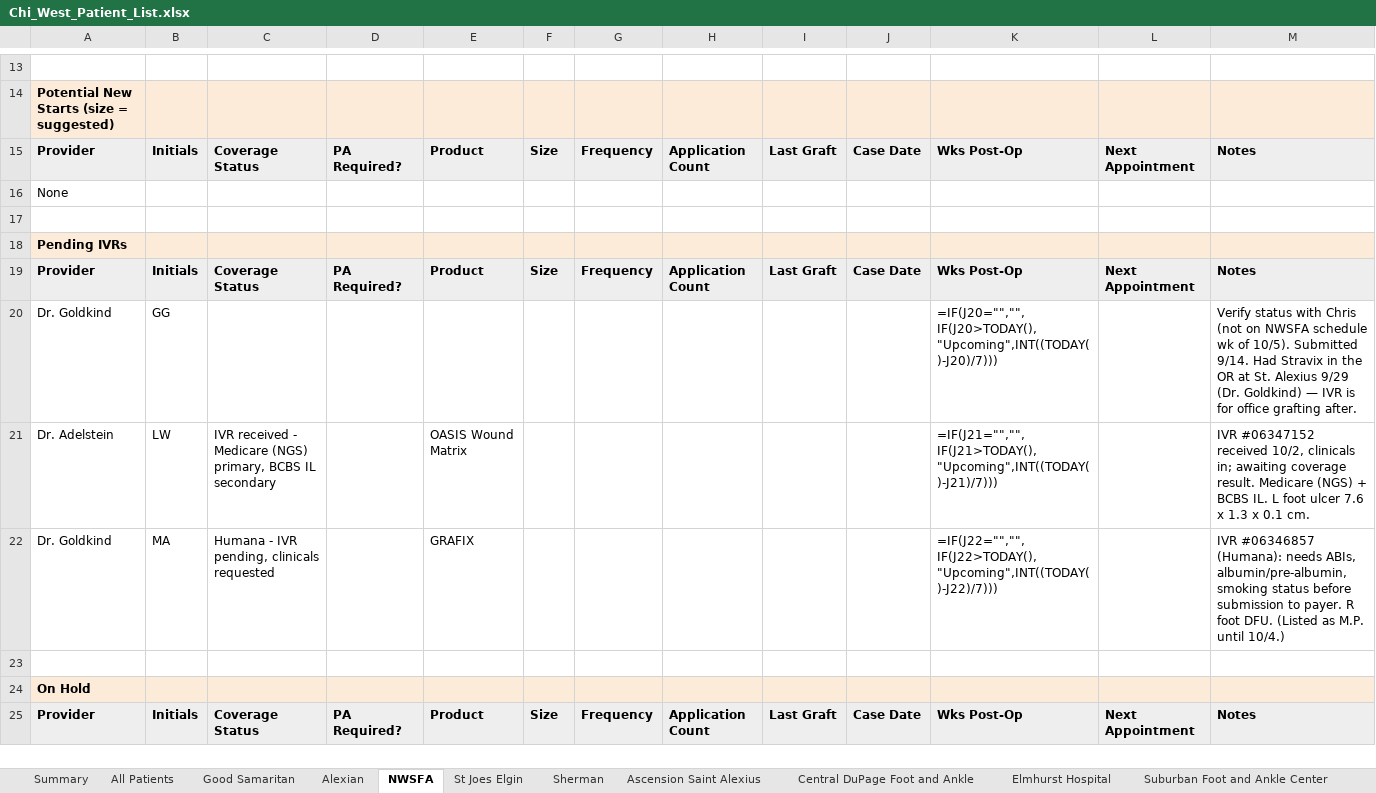
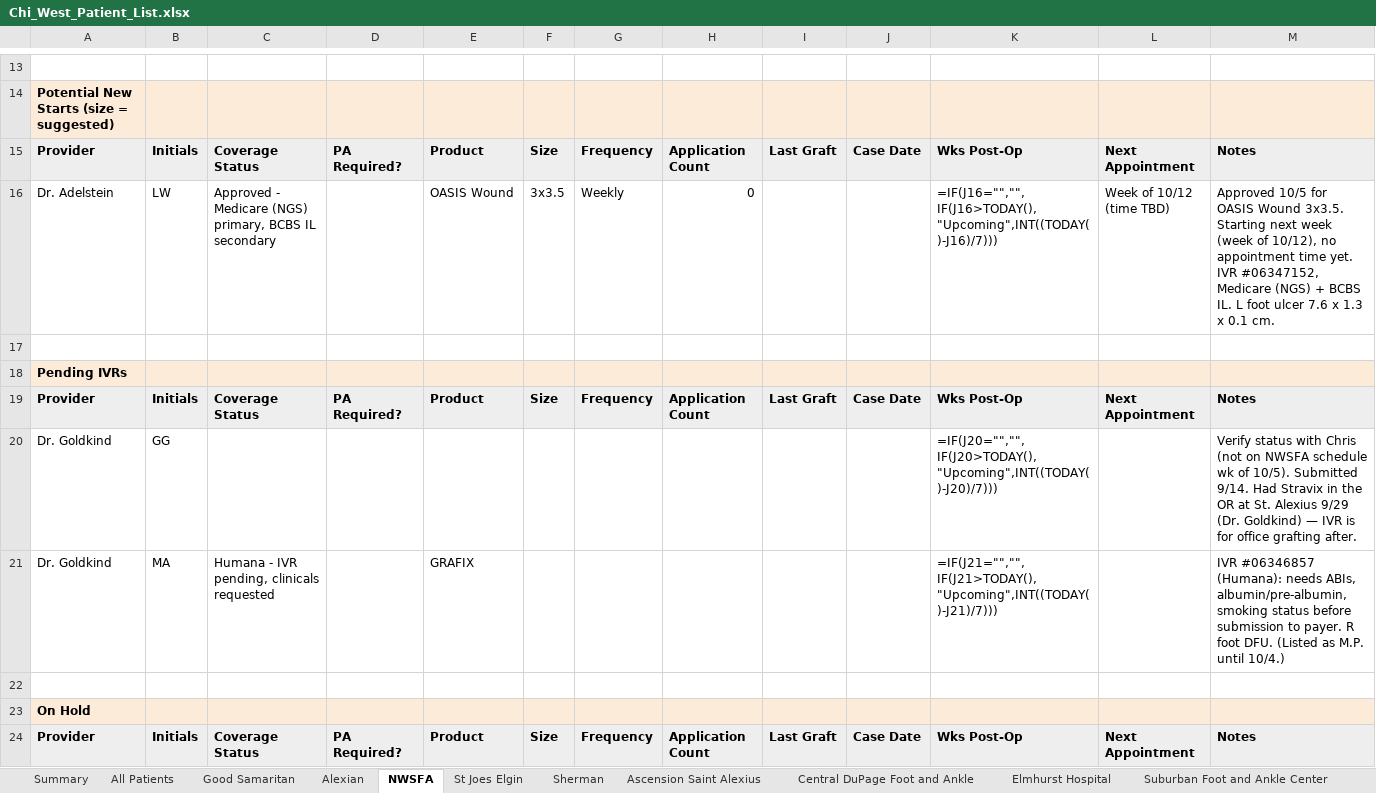
Before and after one commit to ajpeterson113/Graft-Tracker, an Excel workbook: Chi_West_Patient_List.xlsx, sheet NWSFA, drawn as a sheet; only a part is shown, gaps mark what is left out; values as stored, in another font and other column widths than the file's, no borders; formulas without a stored value are shown as written; removed rows and columns are numbered as before the commit, all else as after; the diff covers the shown part only; the diff names each change by its address in the sheet, - before the commit and + after, or states it on an @@ line.

```diff
--- a/Chi_West_Patient_List.xlsx (sheet NWSFA)
+++ b/Chi_West_Patient_List.xlsx (sheet NWSFA)
-row 16: None
+row 16: Dr. Adelstein | LW | Approved - Medicare (NGS) primary, BCBS IL secondary |  | OASIS Wound | 3x3.5 | Weekly | 0 |  |  | =IF(J16="","",IF(J16>TODAY(),"Upcoming",INT((TODAY()-J16)/7))) | Week of 10/12 (time TBD) | Approved 10/5 for OASIS Wound 3x3.5. Starting next week (week of 10/12), no appointment time yet. IVR #06347152, Medicare (NGS) + BCBS IL. L foot ulcer 7.6 x 1.3 x 0.1 cm.
-row 21: Dr. Adelstein | LW | IVR received - Medicare (NGS) primary, BCBS IL secondary |  | OASIS Wound Matrix |  |  |  |  |  | =IF(J21="","",IF(J21>TODAY(),"Upcoming",INT((TODAY()-J21)/7))) |  | IVR #06347152 received 10/2, clinicals in; awaiting coverage result. Medicare (NGS) + BCBS IL. L foot ulcer 7.6 x 1.3 x 0.1 cm.
-K21: =IF(J22="","",IF(J22>TODAY(),"Upcoming",INT((TODAY()-J22)/7)))
+K21: =IF(J21="","",IF(J21>TODAY(),"Upcoming",INT((TODAY()-J21)/7)))
```
Also changed, not shown: 7 edited cells elsewhere in this sheet, sheet All Patients, Graft_Tracker_BIOT_Chicago_West.xlsx, 9 other files.
